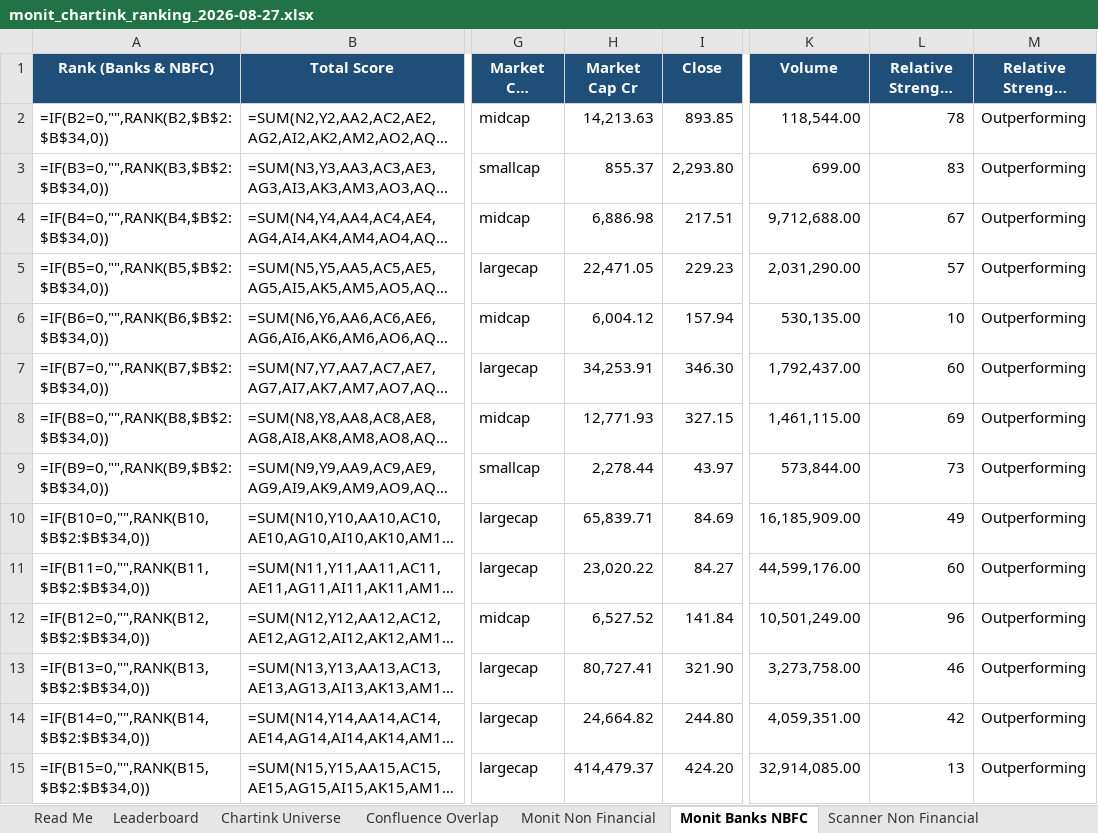
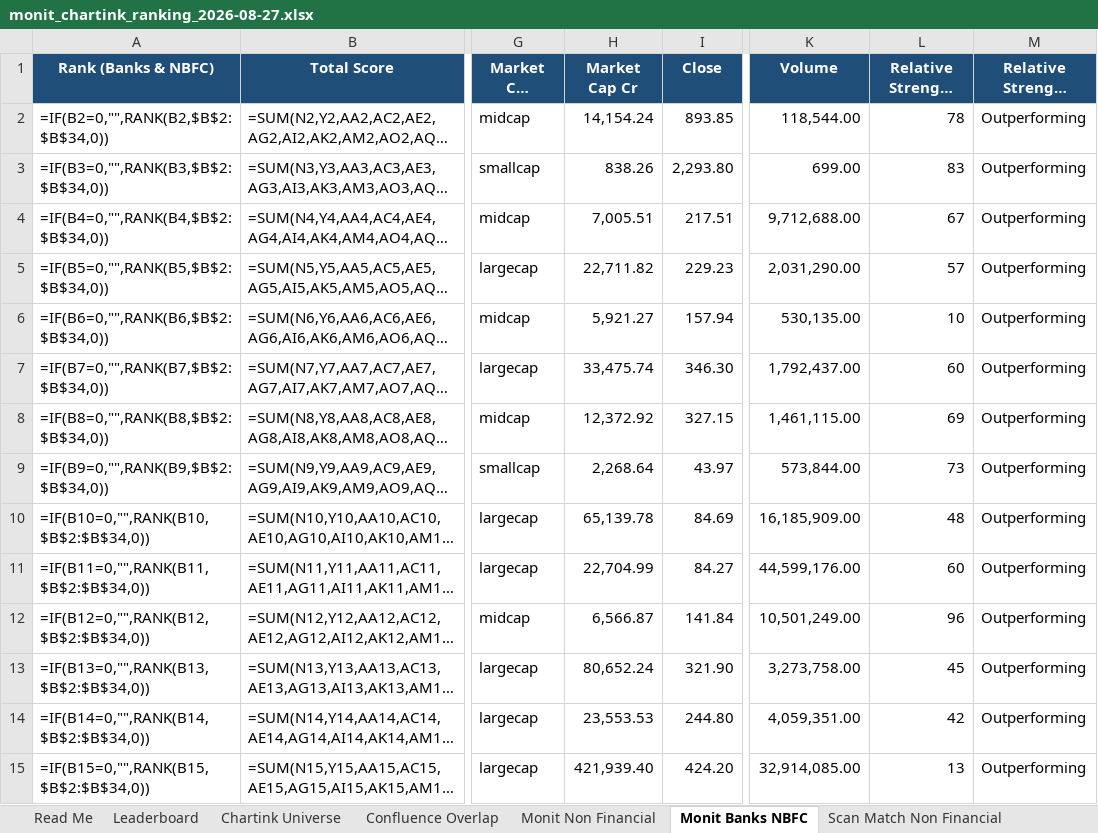
Before and after one commit to monitranjan/multibagger-scanner, an Excel workbook: outputs/monit_chartink_ranking_2026-08-27.xlsx, sheet Monit Banks NBFC, drawn as a sheet; only a part is shown, gaps mark what is left out; long unchanged cells end in …; values as stored, in another font and other column widths than the file's, no borders; formulas without a stored value are shown as written; conditional formats not drawn; the diff covers the shown part only; the diff names each change by its address in the sheet, - before the commit and + after, or states it on an @@ line.

```diff
--- a/outputs/monit_chartink_ranking_2026-08-27.xlsx (sheet Monit Banks NBFC)
+++ b/outputs/monit_chartink_ranking_2026-08-27.xlsx (sheet Monit Banks NBFC)
-sheet tab: Scanner Non Financial
-H2 (Market Cap Cr): 14,213.63
+H2 (Market Cap Cr): 14,154.24
-H3 (Market Cap Cr): 855.37
+H3 (Market Cap Cr): 838.26
-H4 (Market Cap Cr): 6,886.98
+H4 (Market Cap Cr): 7,005.51
-H5 (Market Cap Cr): 22,471.05
+H5 (Market Cap Cr): 22,711.82
-H6 (Market Cap Cr): 6,004.12
+H6 (Market Cap Cr): 5,921.27
-H7 (Market Cap Cr): 34,253.91
+H7 (Market Cap Cr): 33,475.74
-H8 (Market Cap Cr): 12,771.93
+H8 (Market Cap Cr): 12,372.92
-H9 (Market Cap Cr): 2,278.44
+H9 (Market Cap Cr): 2,268.64
-H10 (Market Cap Cr): 65,839.71
+H10 (Market Cap Cr): 65,139.78
-L10 (Relative Strength Rating): 49
+L10 (Relative Strength Rating): 48
-H11 (Market Cap Cr): 23,020.22
+H11 (Market Cap Cr): 22,704.99
-H12 (Market Cap Cr): 6,527.52
+H12 (Market Cap Cr): 6,566.87
-H13 (Market Cap Cr): 80,727.41
+H13 (Market Cap Cr): 80,652.24
-L13 (Relative Strength Rating): 46
+L13 (Relative Strength Rating): 45
-H14 (Market Cap Cr): 24,664.82
+H14 (Market Cap Cr): 23,553.53
-H15 (Market Cap Cr): 414,479.37
+H15 (Market Cap Cr): 421,939.40
```
Also changed, not shown: 20 edited cells elsewhere in this sheet, sheet Monit Non Financial, sheet Scan Match Non Financial, sheet Chartink Universe, sheet Confluence Overlap, sheet Leaderboard, sheet Scan Match Banks NBFC, other sheet tabs, 4 other files.
